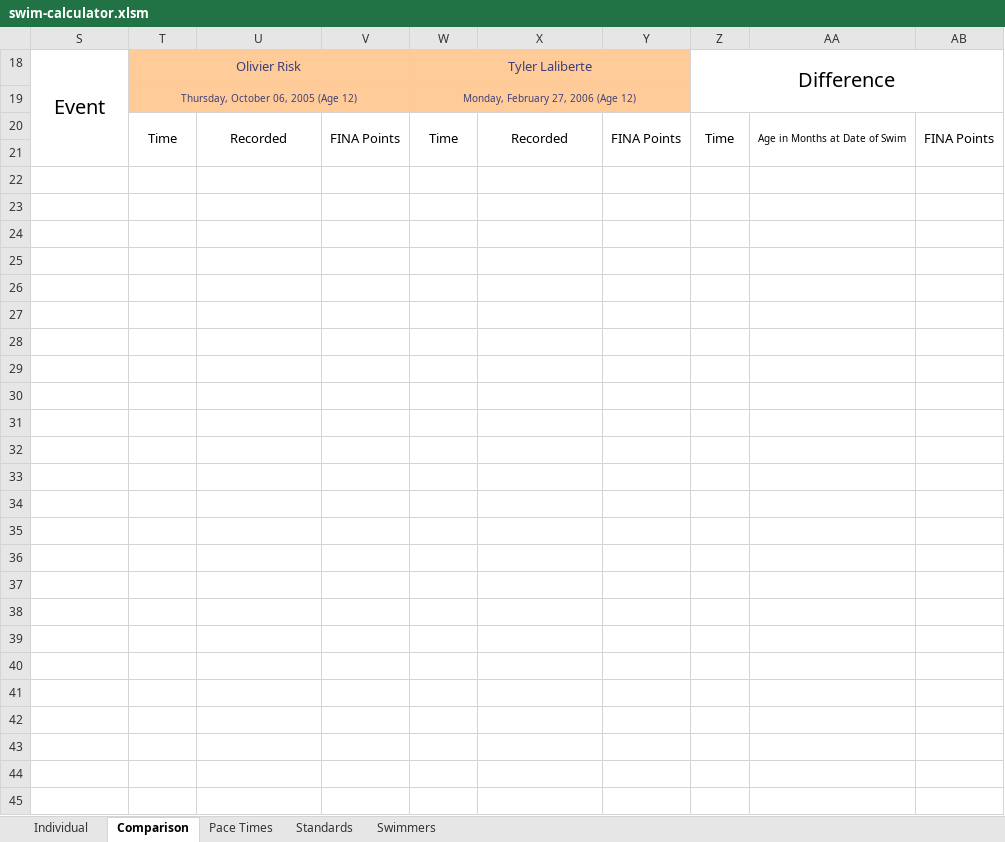
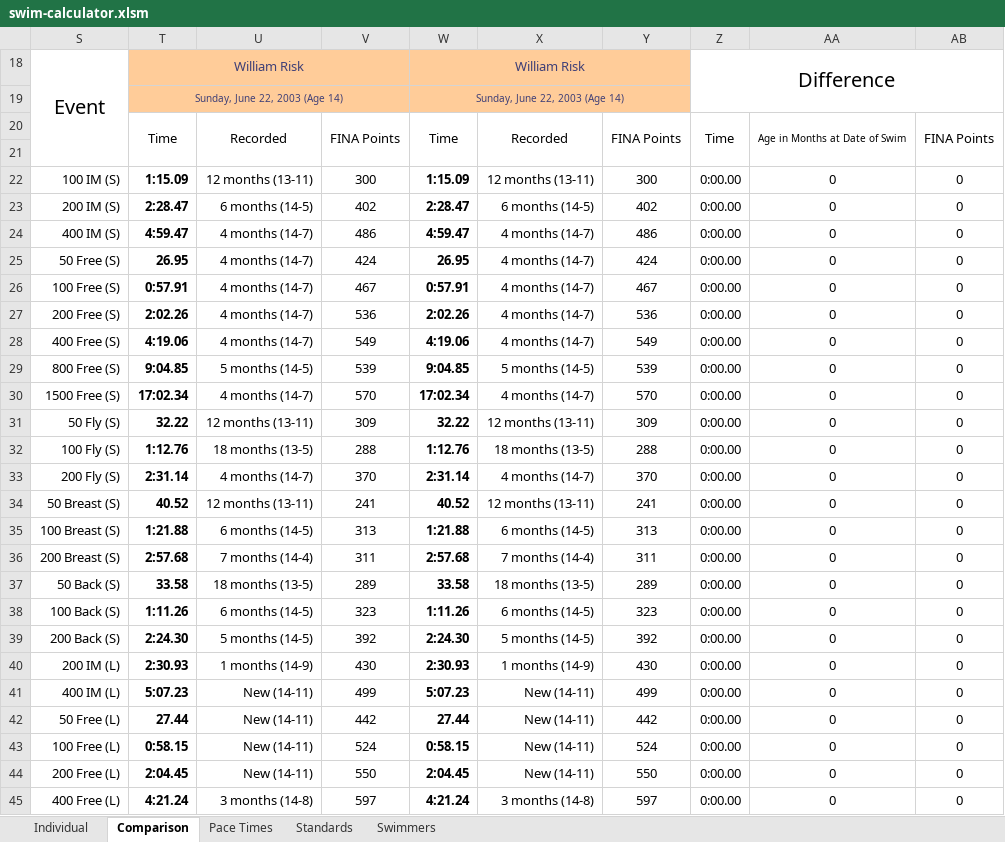
Before and after one commit to Subject2Risk/swim-report, an Excel workbook: swim-calculator.xlsm, sheet Comparison, drawn as a sheet; only a part is shown; values as stored, in another font and other column widths than the file's, no borders; conditional formats not drawn; removed rows and columns are numbered as before the commit, all else as after; the diff covers the shown part only; the diff names each change by its address in the sheet, - before the commit and + after, or states it on an @@ line.

```diff
--- a/swim-calculator.xlsm (sheet Comparison)
+++ b/swim-calculator.xlsm (sheet Comparison)
-T18: Olivier Risk
+T18: William Risk
-W18: Tyler Laliberte
+W18: William Risk
-row 19:  | Thursday, October 06, 2005 (Age 12) |  |  | Monday, February 27, 2006 (Age 12)
+row 19:  | Sunday, June 22, 2003 (Age 14) |  |  | Sunday, June 22, 2003 (Age 14)
-row 22: (empty)
+row 22: 100 IM (S) | 1:15.09 | 12 months (13-11) | 300 | 1:15.09 | 12 months (13-11) | 300 | 0:00.00 | 0 | 0
-row 23: (empty)
+row 23: 200 IM (S) | 2:28.47 | 6 months (14-5) | 402 | 2:28.47 | 6 months (14-5) | 402 | 0:00.00 | 0 | 0
-row 24: (empty)
+row 24: 400 IM (S) | 4:59.47 | 4 months (14-7) | 486 | 4:59.47 | 4 months (14-7) | 486 | 0:00.00 | 0 | 0
-row 25: (empty)
+row 25: 50 Free (S) | 26.95 | 4 months (14-7) | 424 | 26.95 | 4 months (14-7) | 424 | 0:00.00 | 0 | 0
-row 26: (empty)
+row 26: 100 Free (S) | 0:57.91 | 4 months (14-7) | 467 | 0:57.91 | 4 months (14-7) | 467 | 0:00.00 | 0 | 0
-row 27: (empty)
+row 27: 200 Free (S) | 2:02.26 | 4 months (14-7) | 536 | 2:02.26 | 4 months (14-7) | 536 | 0:00.00 | 0 | 0
-row 28: (empty)
+row 28: 400 Free (S) | 4:19.06 | 4 months (14-7) | 549 | 4:19.06 | 4 months (14-7) | 549 | 0:00.00 | 0 | 0
-row 29: (empty)
+row 29: 800 Free (S) | 9:04.85 | 5 months (14-5) | 539 | 9:04.85 | 5 months (14-5) | 539 | 0:00.00 | 0 | 0
-row 30: (empty)
+row 30: 1500 Free (S) | 17:02.34 | 4 months (14-7) | 570 | 17:02.34 | 4 months (14-7) | 570 | 0:00.00 | 0 | 0
-row 31: (empty)
+row 31: 50 Fly (S) | 32.22 | 12 months (13-11) | 309 | 32.22 | 12 months (13-11) | 309 | 0:00.00 | 0 | 0
-row 32: (empty)
+row 32: 100 Fly (S) | 1:12.76 | 18 months (13-5) | 288 | 1:12.76 | 18 months (13-5) | 288 | 0:00.00 | 0 | 0
-row 33: (empty)
+row 33: 200 Fly (S) | 2:31.14 | 4 months (14-7) | 370 | 2:31.14 | 4 months (14-7) | 370 | 0:00.00 | 0 | 0
-row 34: (empty)
+row 34: 50 Breast (S) | 40.52 | 12 months (13-11) | 241 | 40.52 | 12 months (13-11) | 241 | 0:00.00 | 0 | 0
-row 35: (empty)
+row 35: 100 Breast (S) | 1:21.88 | 6 months (14-5) | 313 | 1:21.88 | 6 months (14-5) | 313 | 0:00.00 | 0 | 0
-row 36: (empty)
+row 36: 200 Breast (S) | 2:57.68 | 7 months (14-4) | 311 | 2:57.68 | 7 months (14-4) | 311 | 0:00.00 | 0 | 0
-row 37: (empty)
+row 37: 50 Back (S) | 33.58 | 18 months (13-5) | 289 | 33.58 | 18 months (13-5) | 289 | 0:00.00 | 0 | 0
-row 38: (empty)
+row 38: 100 Back (S) | 1:11.26 | 6 months (14-5) | 323 | 1:11.26 | 6 months (14-5) | 323 | 0:00.00 | 0 | 0
-row 39: (empty)
+row 39: 200 Back (S) | 2:24.30 | 5 months (14-5) | 392 | 2:24.30 | 5 months (14-5) | 392 | 0:00.00 | 0 | 0
-row 40: (empty)
+row 40: 200 IM (L) | 2:30.93 | 1 months (14-9) | 430 | 2:30.93 | 1 months (14-9) | 430 | 0:00.00 | 0 | 0
-row 41: (empty)
+row 41: 400 IM (L) | 5:07.23 | New (14-11) | 499 | 5:07.23 | New (14-11) | 499 | 0:00.00 | 0 | 0
-row 42: (empty)
+row 42: 50 Free (L) | 27.44 | New (14-11) | 442 | 27.44 | New (14-11) | 442 | 0:00.00 | 0 | 0
-row 43: (empty)
+row 43: 100 Free (L) | 0:58.15 | New (14-11) | 524 | 0:58.15 | New (14-11) | 524 | 0:00.00 | 0 | 0
-row 44: (empty)
+row 44: 200 Free (L) | 2:04.45 | New (14-11) | 550 | 2:04.45 | New (14-11) | 550 | 0:00.00 | 0 | 0
-row 45: (empty)
+row 45: 400 Free (L) | 4:21.24 | 3 months (14-8) | 597 | 4:21.24 | 3 months (14-8) | 597 | 0:00.00 | 0 | 0
```
Also changed, not shown: 110 edited cells elsewhere in this sheet, sheet Individual, sheet Pace Times, sheet Swimmers, hidden cells.
